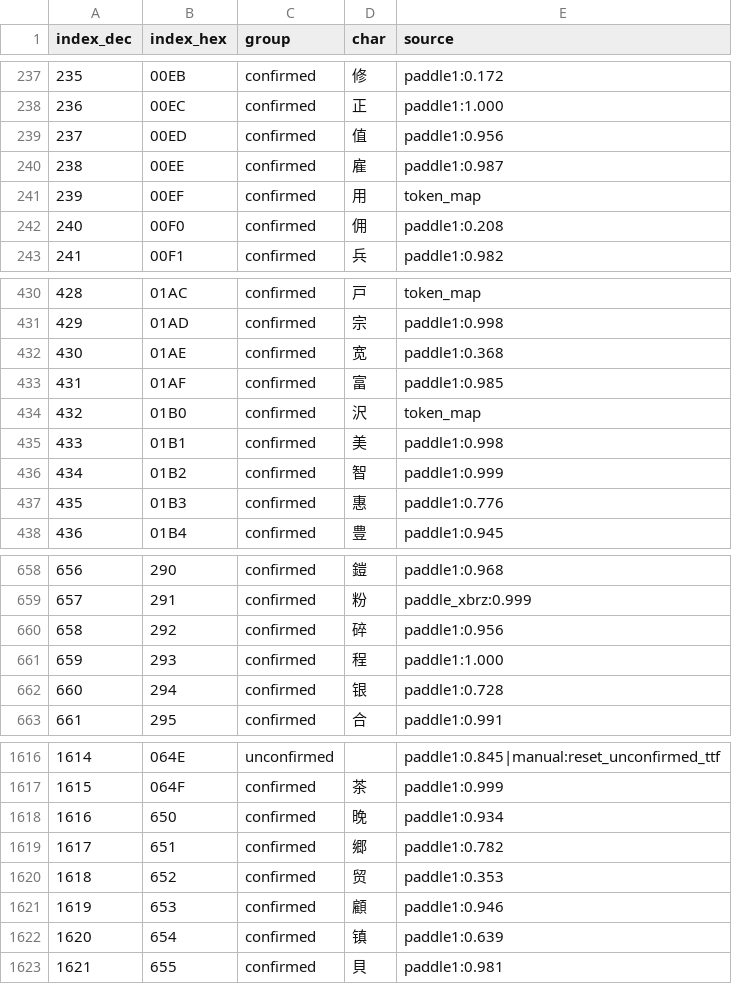
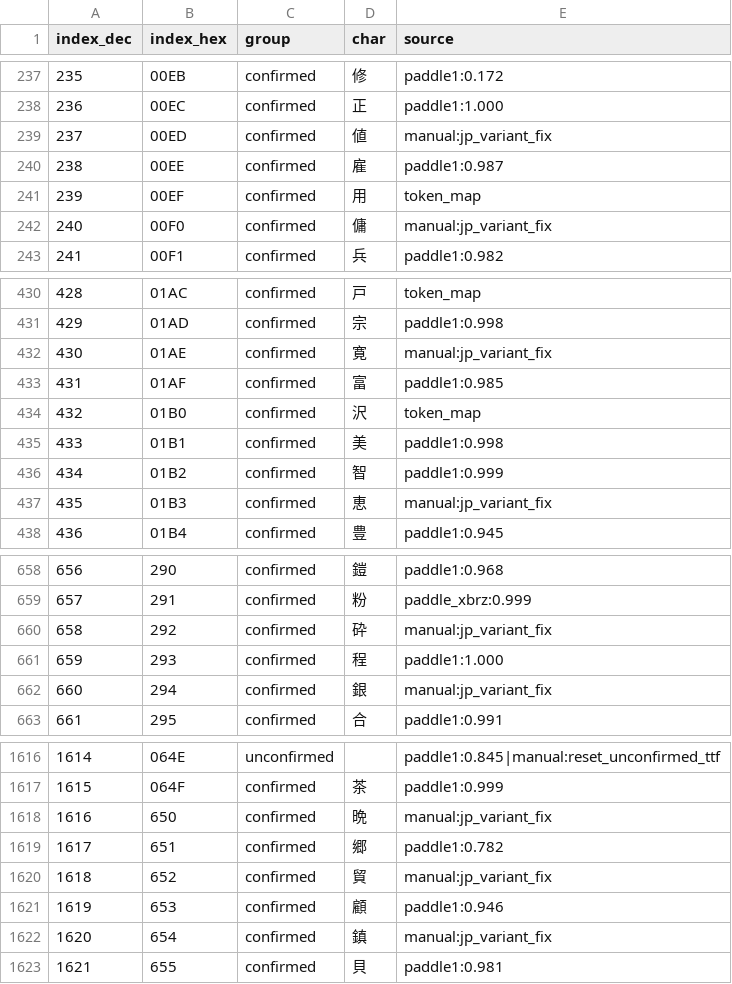
Before and after one commit to nE0sIghT/langrisser-5-translation, a CSV file: data/font_mapping/groups_report.csv, drawn as a sheet; only a part is shown, gaps mark what is left out; the diff covers the shown part only.

```diff
--- a/data/font_mapping/groups_report.csv
+++ b/data/font_mapping/groups_report.csv
@@ -238,6 +238,6 @@ index_dec,index_hex,group,char,source
 236,00EC,confirmed,正,paddle1:1.000
-237,00ED,confirmed,值,paddle1:0.956
+237,00ED,confirmed,値,manual:jp_variant_fix
 238,00EE,confirmed,雇,paddle1:0.987
 239,00EF,confirmed,用,token_map
-240,00F0,confirmed,佣,paddle1:0.208
+240,00F0,confirmed,傭,manual:jp_variant_fix
 241,00F1,confirmed,兵,paddle1:0.982
@@ -431,3 +431,3 @@ index_dec,index_hex,group,char,source
 429,01AD,confirmed,宗,paddle1:0.998
-430,01AE,confirmed,宽,paddle1:0.368
+430,01AE,confirmed,寛,manual:jp_variant_fix
 431,01AF,confirmed,富,paddle1:0.985
@@ -436,3 +436,3 @@ index_dec,index_hex,group,char,source
 434,01B2,confirmed,智,paddle1:0.999
-435,01B3,confirmed,惠,paddle1:0.776
+435,01B3,confirmed,恵,manual:jp_variant_fix
 436,01B4,confirmed,豊,paddle1:0.945
@@ -659,5 +659,5 @@ index_dec,index_hex,group,char,source
 657,291,confirmed,粉,paddle_xbrz:0.999
-658,292,confirmed,碎,paddle1:0.956
+658,292,confirmed,砕,manual:jp_variant_fix
 659,293,confirmed,程,paddle1:1.000
-660,294,confirmed,银,paddle1:0.728
+660,294,confirmed,銀,manual:jp_variant_fix
 661,295,confirmed,合,paddle1:0.991
@@ -1617,7 +1617,7 @@ index_dec,index_hex,group,char,source
 1615,064F,confirmed,茶,paddle1:0.999
-1616,650,confirmed,晚,paddle1:0.934
+1616,650,confirmed,晩,manual:jp_variant_fix
 1617,651,confirmed,郷,paddle1:0.782
-1618,652,confirmed,贸,paddle1:0.353
+1618,652,confirmed,貿,manual:jp_variant_fix
 1619,653,confirmed,顧,paddle1:0.946
-1620,654,confirmed,镇,paddle1:0.639
+1620,654,confirmed,鎮,manual:jp_variant_fix
 1621,655,confirmed,貝,paddle1:0.981
```
Also changed, not shown: 158 edited cells elsewhere in this file, 1 other file.
